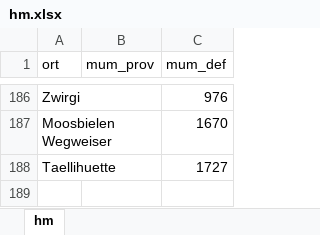
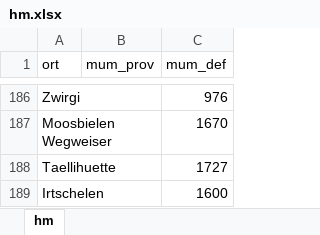
Before and after one commit to rufi77/sport, an Excel workbook: data/hm.xlsx, sheet hm, drawn as a sheet; only a part is shown, gaps mark what is left out; values as stored, in another font and other column widths than the file's, no borders; the diff names each change by its address in the sheet, - before the commit and + after, or states it on an @@ line.

```diff
--- a/data/hm.xlsx (sheet hm)
+++ b/data/hm.xlsx (sheet hm)
+row 189: Irtschelen |  | 1600
```
Also changed, not shown: data/touren.xlsx, 18 other files.
